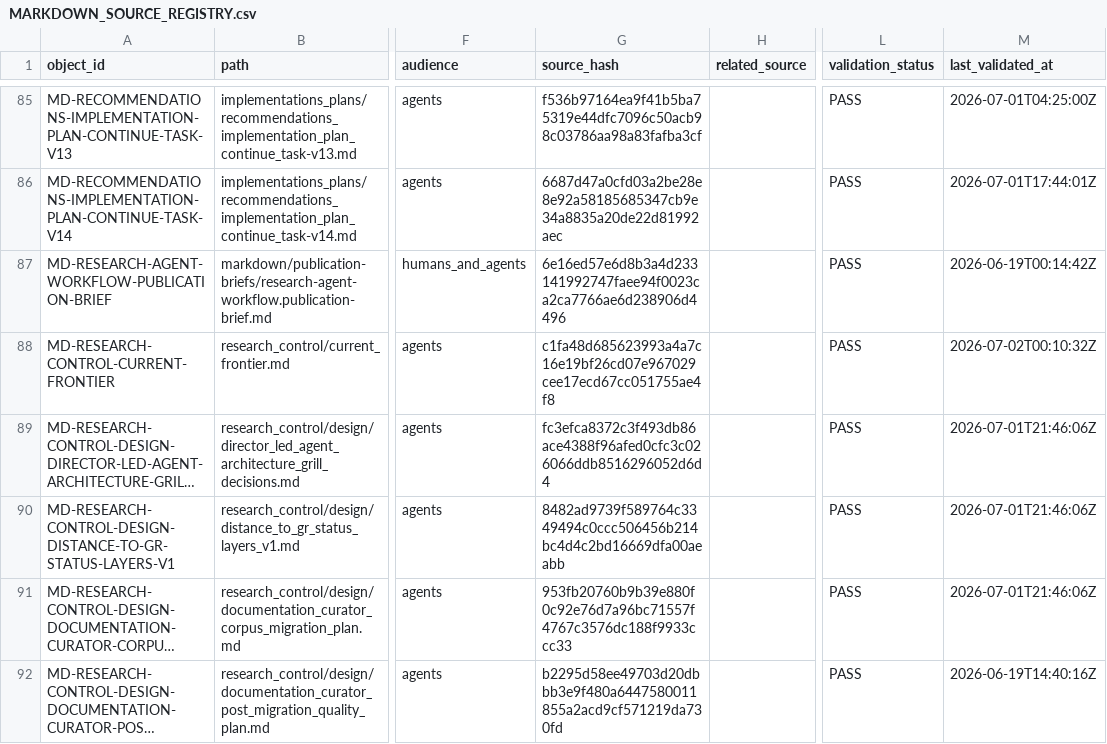
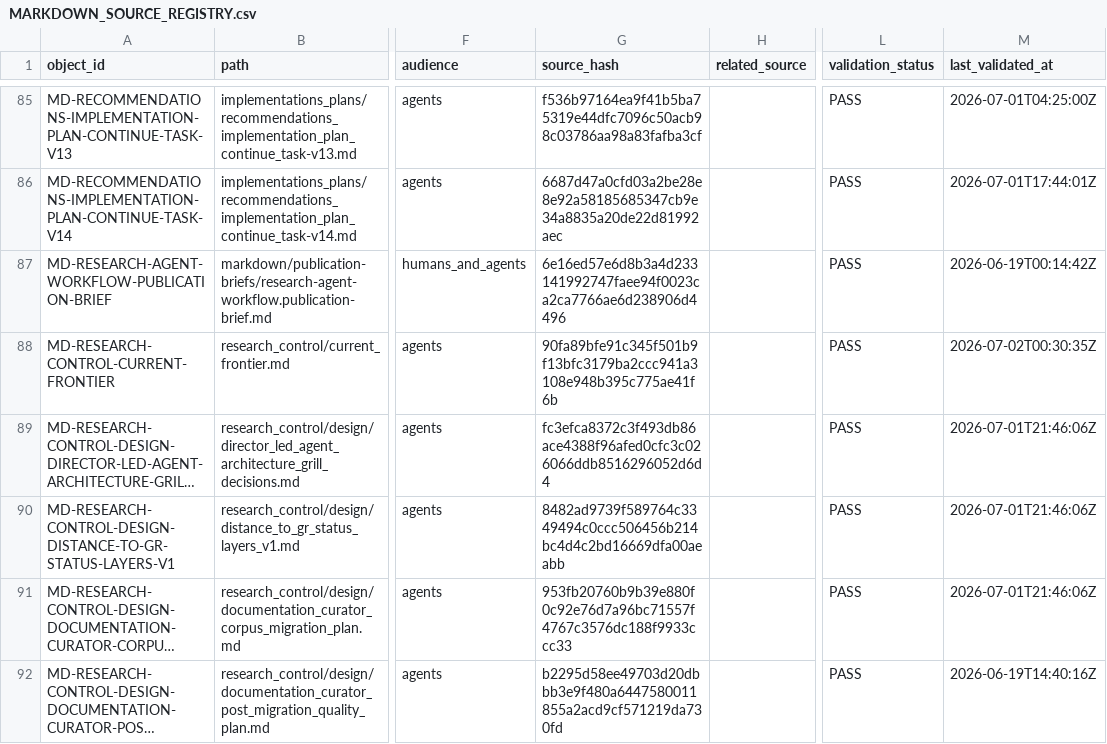
Before and after one commit to AngryOwlAI/The-AEther-Flow, a CSV file: registries/MARKDOWN_SOURCE_REGISTRY.csv, drawn as a sheet; only a part is shown, gaps mark what is left out; long unchanged cells end in …; the diff covers the shown part only; the diff names each change by its address in the sheet, - before the commit and + after, or states it on an @@ line.

```diff
--- a/registries/MARKDOWN_SOURCE_REGISTRY.csv
+++ b/registries/MARKDOWN_SOURCE_REGISTRY.csv
-G88 (source_hash): c1fa48d685623993a4a7c16e19bf26cd07e967029cee17ecd67cc051755ae4f8
+G88 (source_hash): 90fa89bfe91c345f501b9f13bfc3179ba2ccc941a3108e948b395c775ae41f6b
-M88 (last_validated_at): 2026-07-02T00:10:32Z
+M88 (last_validated_at): 2026-07-02T00:30:35Z
```
Also changed, not shown: 1 added row elsewhere in this file, registries/CLAIM_BOUNDARY_REGISTRY.csv, registries/CONTENT_SEMANTIC_REGISTRY.csv, 34 other files.
